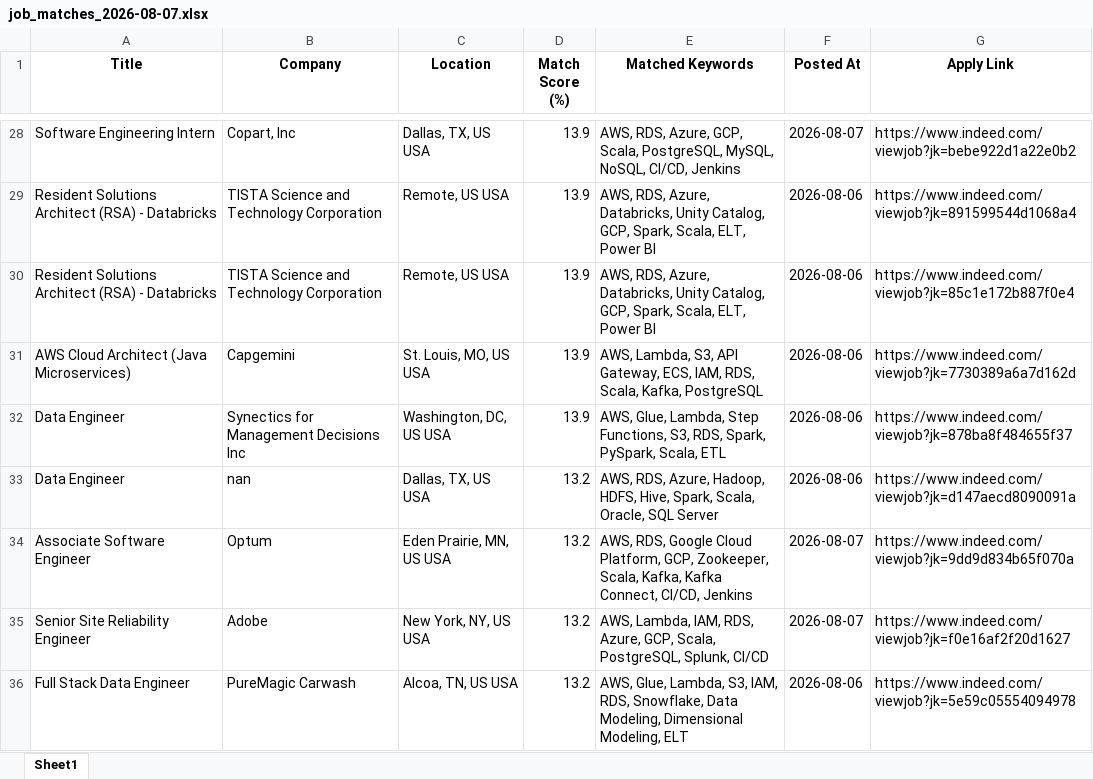
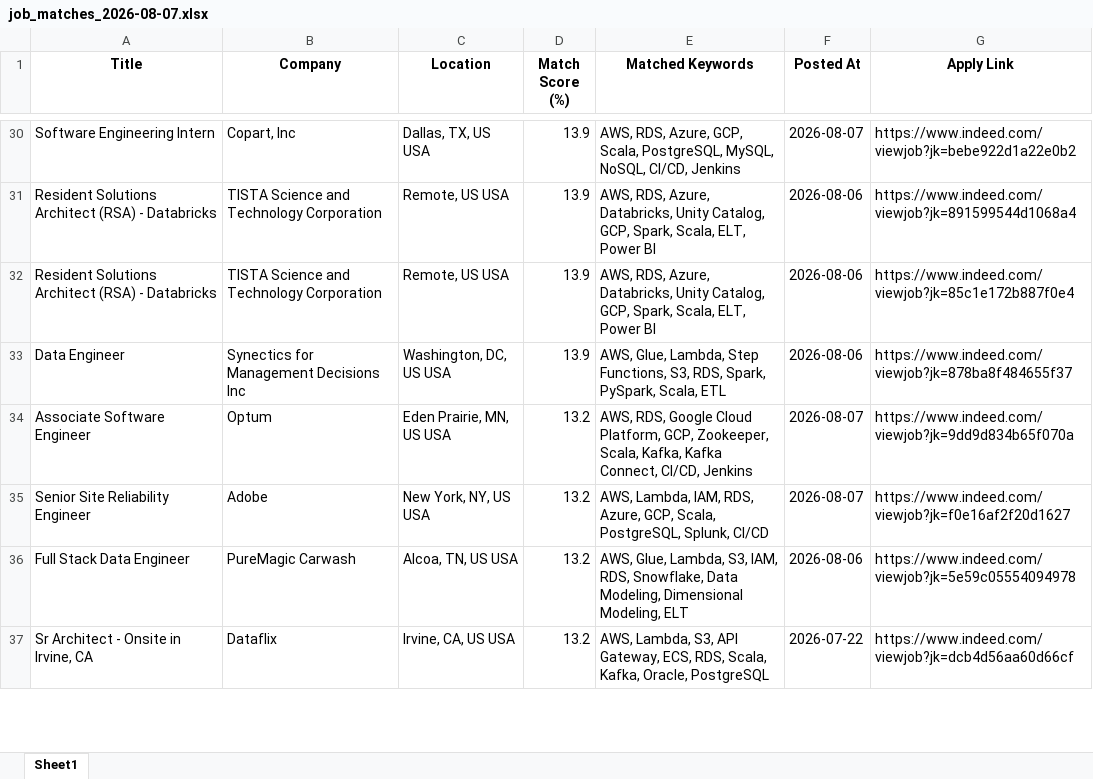
Before and after one commit to ssriramteja/Indeed_job_scrapper_DE, an Excel workbook: results/job_matches_2026-08-07.xlsx, sheet Sheet1, drawn as a sheet; only a part is shown, gaps mark what is left out; the shorter side is filled out with more unchanged rows; values as stored, in another font and other column widths than the file's, no borders; removed rows and columns are numbered as before the commit, all else as after; the diff covers the shown part only; the diff names each change by its address in the sheet, - before the commit and + after, or states it on an @@ line.

```diff
--- a/results/job_matches_2026-08-07.xlsx (sheet Sheet1)
+++ b/results/job_matches_2026-08-07.xlsx (sheet Sheet1)
-row 31: AWS Cloud Architect (Java Microservices) | Capgemini | St. Louis, MO, US USA | 13.9 | AWS, Lambda, S3, API Gateway, ECS, IAM, RDS, Scala, Kafka, PostgreSQL | 2026-08-06 | https://www.indeed.com/viewjob?jk=7730389a6a7d162d
-row 33: Data Engineer | nan | Dallas, TX, US USA | 13.2 | AWS, RDS, Azure, Hadoop, HDFS, Hive, Spark, Scala, Oracle, SQL Server | 2026-08-06 | https://www.indeed.com/viewjob?jk=d147aecd8090091a
```
Also changed, not shown: 7 added rows, 5 removed rows, 3 moved rows and 5 edited cells elsewhere in this sheet, 2 other files.
